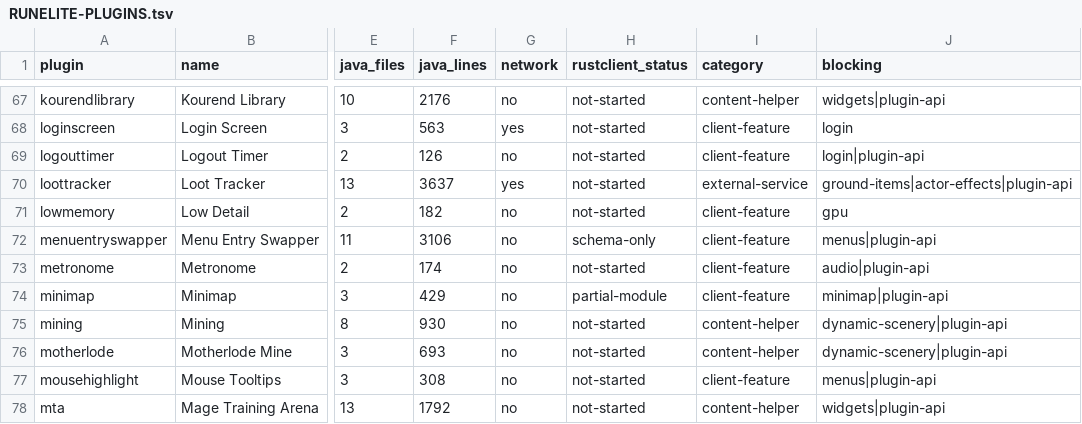
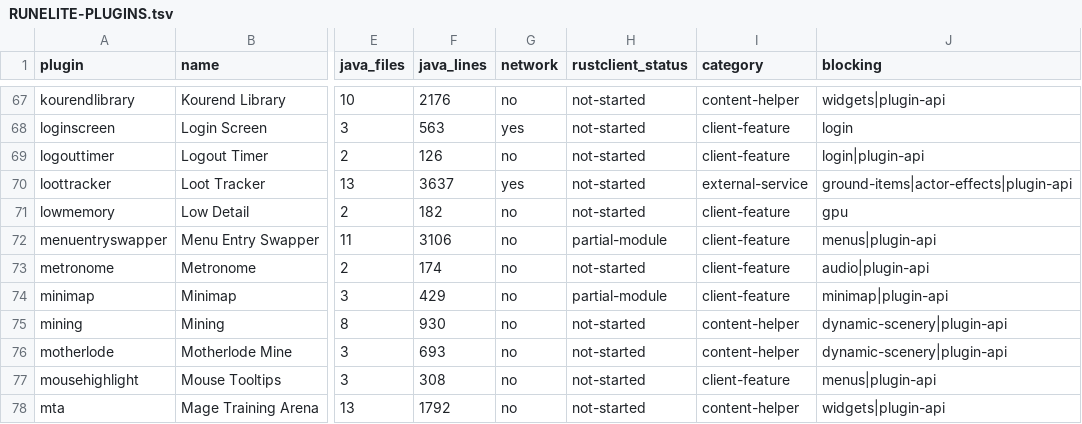
Before and after one commit to Neosback/rustclient, a TSV file: docs/reference/builtin-plugins/RUNELITE-PLUGINS.tsv, drawn as a sheet; only a part is shown, gaps mark what is left out; the diff names each change by its address in the sheet, - before the commit and + after, or states it on an @@ line.

```diff
--- a/docs/reference/builtin-plugins/RUNELITE-PLUGINS.tsv
+++ b/docs/reference/builtin-plugins/RUNELITE-PLUGINS.tsv
-H72 (rustclient_status): schema-only
+H72 (rustclient_status): partial-module
```
Also changed, not shown: docs/reference/builtin-plugins/RUNELITE-EVENTS.tsv, 19 other files.
